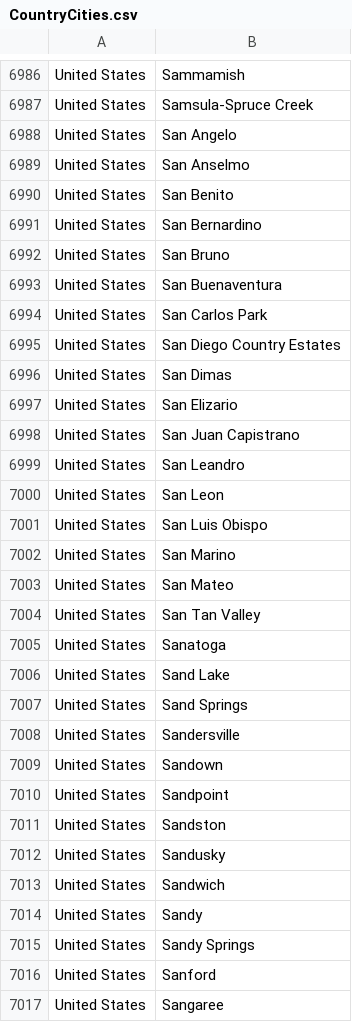
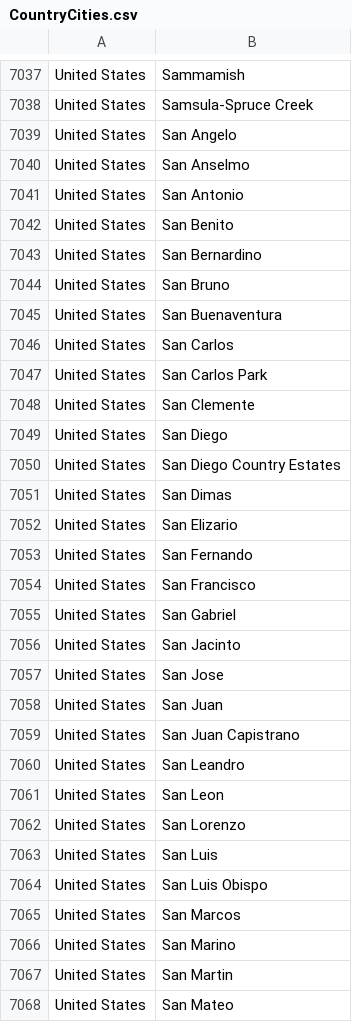
Before and after one commit to christian-edwards/Project3, a CSV file: input/CountryCities.csv, drawn as a sheet; only a part is shown, gaps mark what is left out; the shorter side is filled out with more unchanged rows; the diff covers the shown part only.

Commit message:
Updated CountryCities.csv (duplicates issue)

```diff
--- a/input/CountryCities.csv
+++ b/input/CountryCities.csv
@@ -6989,2 +7040,3 @@ United States,San Angelo
 United States,San Anselmo
+United States,San Antonio
 United States,San Benito
@@ -6993,3 +7045,6 @@ United States,San Bruno
 United States,San Buenaventura
+United States,San Carlos
 United States,San Carlos Park
+United States,San Clemente
+United States,San Diego
 United States,San Diego Country Estates
@@ -6997,2 +7052,8 @@ United States,San Dimas
 United States,San Elizario
+United States,San Fernando
+United States,San Francisco
+United States,San Gabriel
+United States,San Jacinto
+United States,San Jose
+United States,San Juan
 United States,San Juan Capistrano
@@ -7000,4 +7061,8 @@ United States,San Leandro
 United States,San Leon
+United States,San Lorenzo
+United States,San Luis
 United States,San Luis Obispo
+United States,San Marcos
 United States,San Marino
+United States,San Martin
 United States,San Mateo
```
Also changed, not shown: 77 added rows and 2 edited cells elsewhere in this file.
